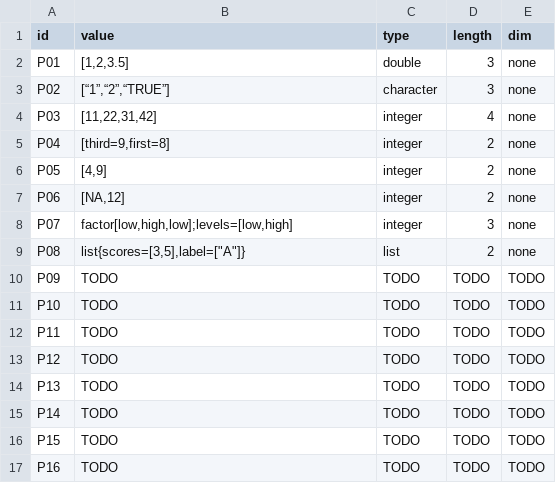
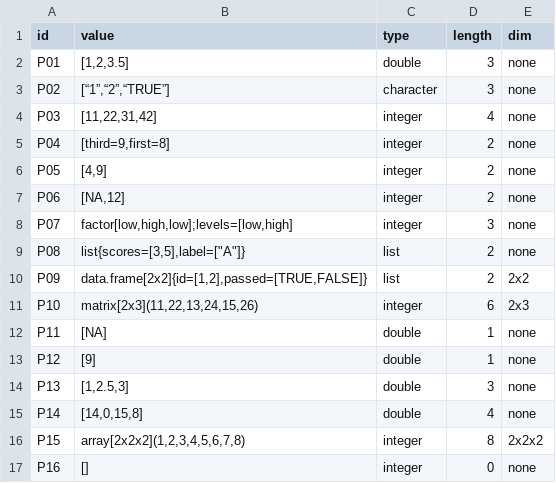
Before and after one commit to rskaindoy/cmsc-124-ps2-starter, a TSV file: predictions.tsv, drawn as a sheet.

Commit message:
Sat Oct 17	Run P09 through P16 and finish the prediction checks

```diff
--- a/predictions.tsv
+++ b/predictions.tsv
@@ -9,9 +9,9 @@ P07	factor[low,high,low];levels=[low,high]	integer	3	none
 P08	list{scores=[3,5],label=["A"]}	list	2	none
-P09	TODO	TODO	TODO	TODO
-P10	TODO	TODO	TODO	TODO
-P11	TODO	TODO	TODO	TODO
-P12	TODO	TODO	TODO	TODO
-P13	TODO	TODO	TODO	TODO
-P14	TODO	TODO	TODO	TODO
-P15	TODO	TODO	TODO	TODO
-P16	TODO	TODO	TODO	TODO
+P09	data.frame[2x2]{id=[1,2],passed=[TRUE,FALSE]}	list	2	2x2
+P10	matrix[2x3](11,22,13,24,15,26)	integer	6	2x3
+P11	[NA]	double	1	none
+P12	[9]	double	1	none
+P13	[1,2.5,3]	double	3	none
+P14	[14,0,15,8]	double	4	none
+P15	array[2x2x2](1,2,3,4,5,6,7,8)	integer	8	2x2x2
+P16	[]	integer	0	none
```
Also changed, not shown: 1 other file.
